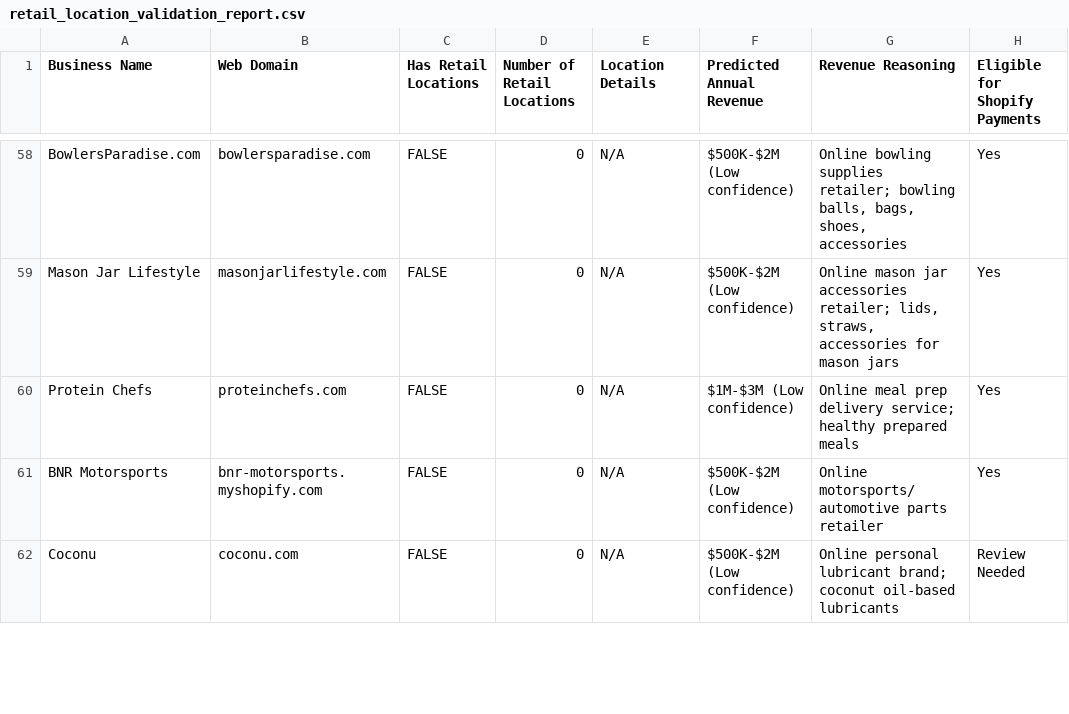
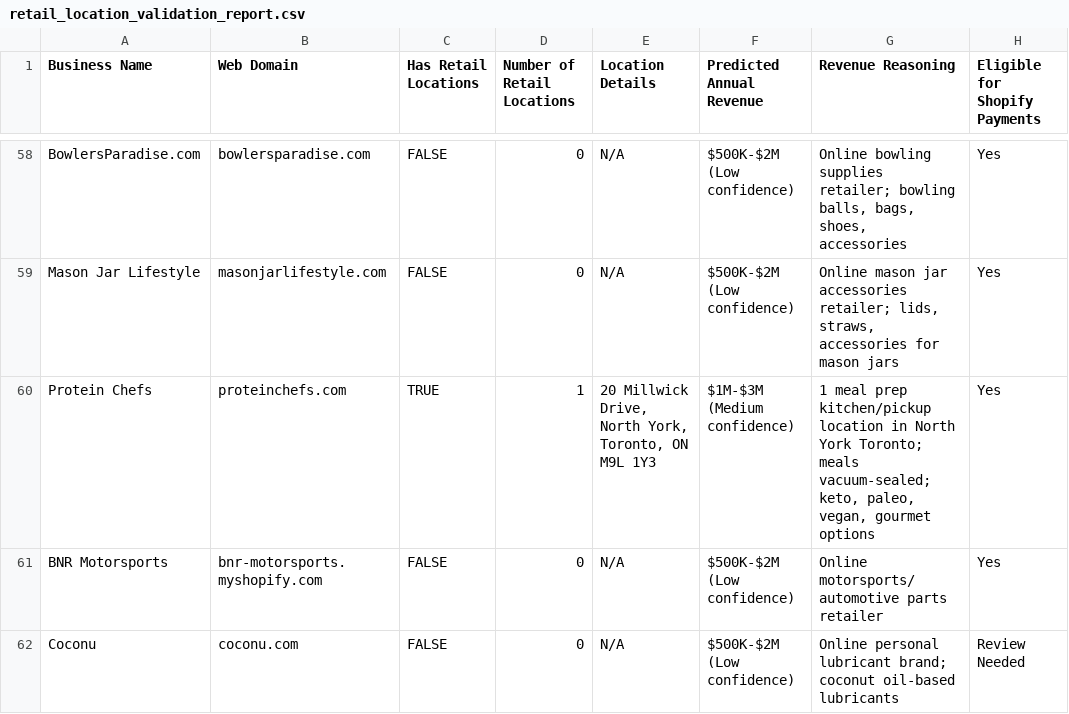
Before and after one commit to johnadams-1744/retail-scraping-v4, a CSV file: retail_location_validation_report.csv, drawn as a sheet; only a part is shown, gaps mark what is left out; the diff covers the shown part only; the diff names each change by its address in the sheet, - before the commit and + after, or states it on an @@ line.

```diff
--- a/retail_location_validation_report.csv
+++ b/retail_location_validation_report.csv
-C60 (Has Retail Locations): FALSE
+C60 (Has Retail Locations): TRUE
-D60 (Number of Retail Locations): 0
+D60 (Number of Retail Locations): 1
-E60 (Location Details): N/A
+E60 (Location Details): 20 Millwick Drive, North York, Toronto, ON M9L 1Y3
-F60 (Predicted Annual Revenue): $1M-$3M (Low confidence)
+F60 (Predicted Annual Revenue): $1M-$3M (Medium confidence)
-G60 (Revenue Reasoning): Online meal prep delivery service; healthy prepared meals
+G60 (Revenue Reasoning): 1 meal prep kitchen/pickup location in North York Toronto; meals vacuum-sealed; keto, paleo, vegan, gourmet options
```
Also changed, not shown: 31 edited cells elsewhere in this file, 1 other file.
